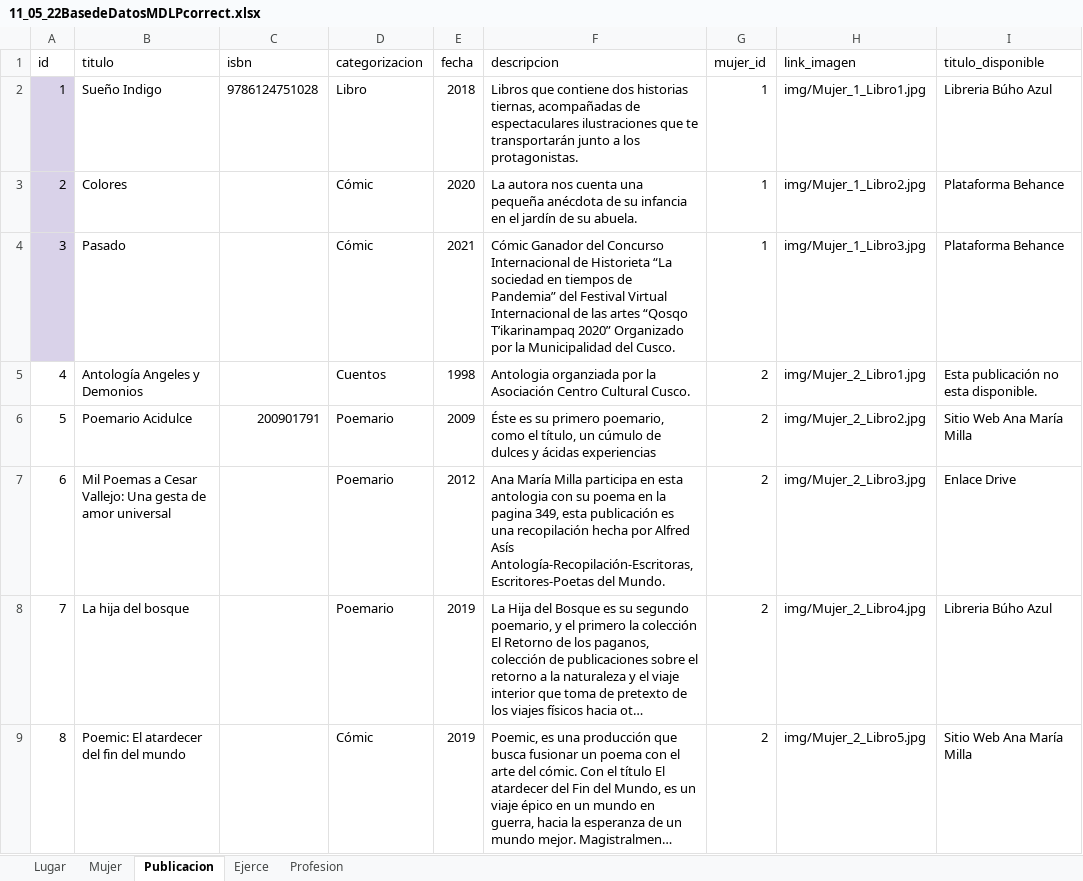
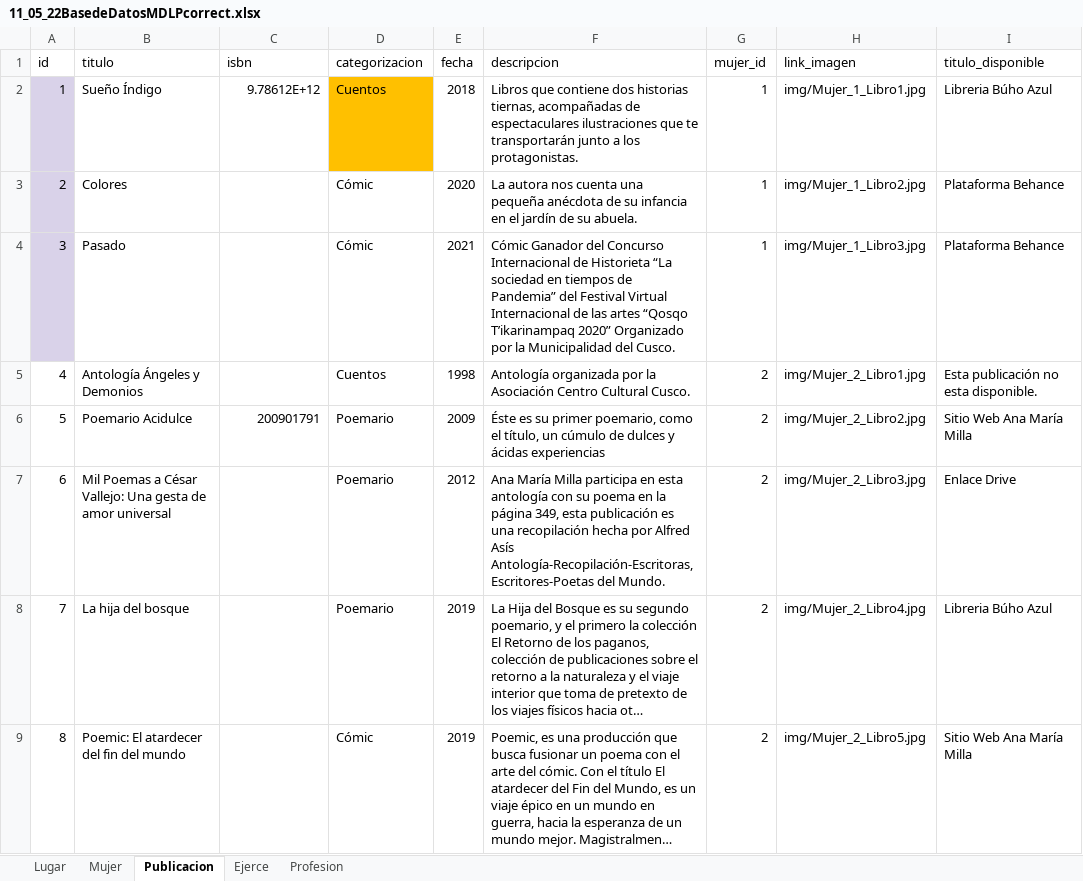
Before and after one commit to RicBar10/EscritorasCusco, an Excel workbook: CR/11_05_22BasedeDatosMDLPcorrect.xlsx, sheet Publicacion, drawn as a sheet; only a part is shown; long unchanged cells end in …; values as stored, in another font and other column widths than the file's, no borders; the diff covers the shown part only; the diff names each change by its address in the sheet, - before the commit and + after, or states it on an @@ line.

```diff
--- a/CR/11_05_22BasedeDatosMDLPcorrect.xlsx (sheet Publicacion)
+++ b/CR/11_05_22BasedeDatosMDLPcorrect.xlsx (sheet Publicacion)
-B2 (titulo): Sueño Indigo
+B2 (titulo): Sueño Índigo
-C2 (isbn): 9786124751028
+C2 (isbn): 9.78612E+12
-D2 (categorizacion): Libro
+D2 (categorizacion): Cuentos
-D2 fill: none
+D2 fill: #FFC000
-B5 (titulo): Antología Angeles y Demonios
+B5 (titulo): Antología Ángeles y Demonios
-F5 (descripcion): Antologia organziada por la…
+F5 (descripcion): Antología organizada por la…
-F6 (descripcion): …es su primero poemario, como…
+F6 (descripcion): …es su primer poemario, como…
-B7 (titulo): …Poemas a Cesar Vallejo: Una…
+B7 (titulo): …Poemas a César Vallejo: Una…
-F7 (descripcion): …en esta antologia con su poema en la pagina 349, esta…
+F7 (descripcion): …en esta antología con su poema en la página 349, esta…
```
Also changed, not shown: 12 edited cells elsewhere in this sheet, sheet Mujer, 2 other files.
